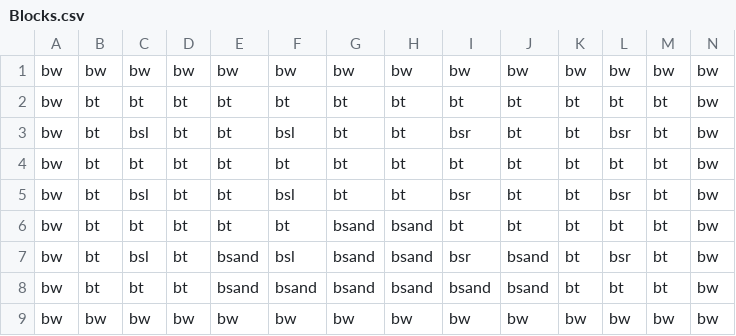
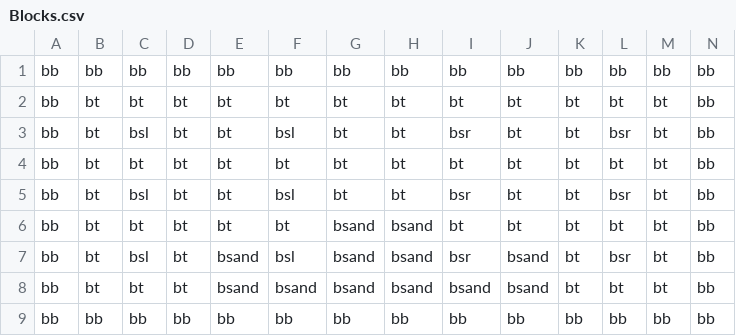
Before and after one commit to JishLong/NES-Game-Remaster, a CSV file: Sprint0/Levels/Level1/Room2/Blocks.csv, drawn as a sheet.

```diff
--- a/Sprint0/Levels/Level1/Room2/Blocks.csv
+++ b/Sprint0/Levels/Level1/Room2/Blocks.csv
@@ -1,9 +1,9 @@
-bw,bw,bw,bw,bw,bw,bw,bw,bw,bw,bw,bw,bw,bw
-bw,bt,bt,bt,bt,bt,bt,bt,bt,bt,bt,bt,bt,bw
-bw,bt,bsl,bt,bt,bsl,bt,bt,bsr,bt,bt,bsr,bt,bw
-bw,bt,bt,bt,bt,bt,bt,bt,bt,bt,bt,bt,bt,bw
-bw,bt,bsl,bt,bt,bsl,bt,bt,bsr,bt,bt,bsr,bt,bw
-bw,bt,bt,bt,bt,bt,bsand,bsand,bt,bt,bt,bt,bt,bw
-bw,bt,bsl,bt,bsand,bsl,bsand,bsand,bsr,bsand,bt,bsr,bt,bw
-bw,bt,bt,bt,bsand,bsand,bsand,bsand,bsand,bsand,bt,bt,bt,bw
-bw,bw,bw,bw,bw,bw,bw,bw,bw,bw,bw,bw,bw,bw
+bb,bb,bb,bb,bb,bb,bb,bb,bb,bb,bb,bb,bb,bb
+bb,bt,bt,bt,bt,bt,bt,bt,bt,bt,bt,bt,bt,bb
+bb,bt,bsl,bt,bt,bsl,bt,bt,bsr,bt,bt,bsr,bt,bb
+bb,bt,bt,bt,bt,bt,bt,bt,bt,bt,bt,bt,bt,bb
+bb,bt,bsl,bt,bt,bsl,bt,bt,bsr,bt,bt,bsr,bt,bb
+bb,bt,bt,bt,bt,bt,bsand,bsand,bt,bt,bt,bt,bt,bb
+bb,bt,bsl,bt,bsand,bsl,bsand,bsand,bsr,bsand,bt,bsr,bt,bb
+bb,bt,bt,bt,bsand,bsand,bsand,bsand,bsand,bsand,bt,bt,bt,bb
+bb,bb,bb,bb,bb,bb,bb,bb,bb,bb,bb,bb,bb,bb
```
Also changed, not shown: Sprint0/Levels/Level1/Room1/Blocks.csv, Sprint0/Levels/Level1/Room10/Blocks.csv, 45 other files.
